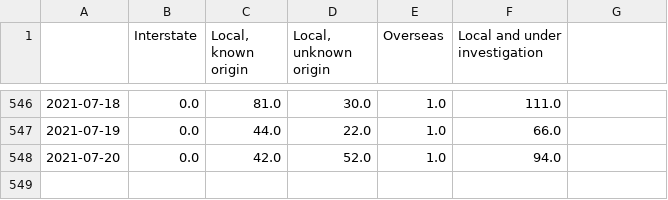
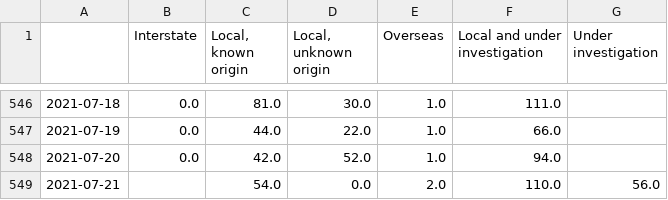
Before and after one commit to guardian/nsw-charts-and-map-scripts, a CSV file: nsw-local.csv, drawn as a sheet; only a part is shown, gaps mark what is left out; the diff names each change by its address in the sheet, - before the commit and + after, or states it on an @@ line.

Commit message:
actually using the spreadsheet value now

```diff
--- a/nsw-local.csv
+++ b/nsw-local.csv
-G1: (empty)
+G1: Under investigation
+row 549: 2021-07-21 |  | 54.0 | 0.0 | 2.0 | 110.0 | 56.0
```
Also changed, not shown: 1 other file.
